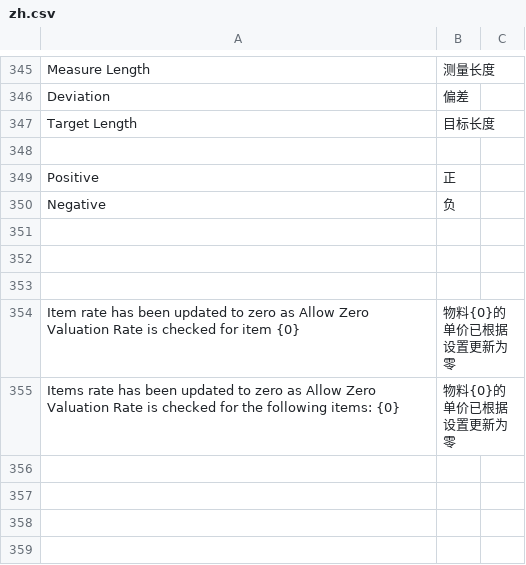
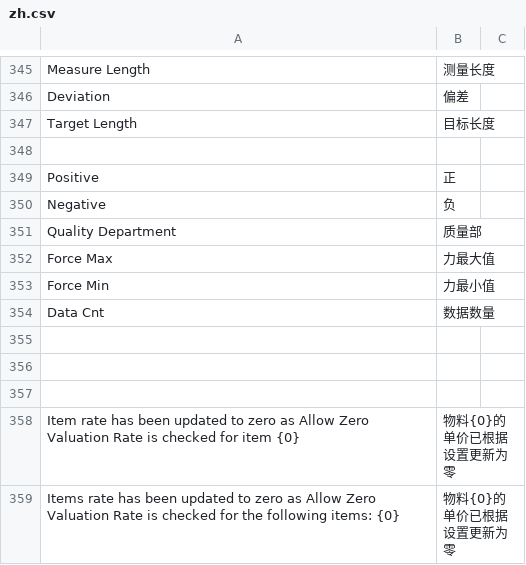
Before and after one commit to coldenmaster/bbl_app, a CSV file: bbl_app/translations/zh.csv, drawn as a sheet; only a part is shown, gaps mark what is left out.

```diff
--- a/bbl_app/translations/zh.csv
+++ b/bbl_app/translations/zh.csv
@@ -350,2 +350,6 @@ Positive,正,
 Negative,负,
+Quality Department,质量部,
+Force Max,力最大值,
+Force Min,力最小值,
+Data Cnt,数据数量,
 
```
Also changed, not shown: 15 other files.
